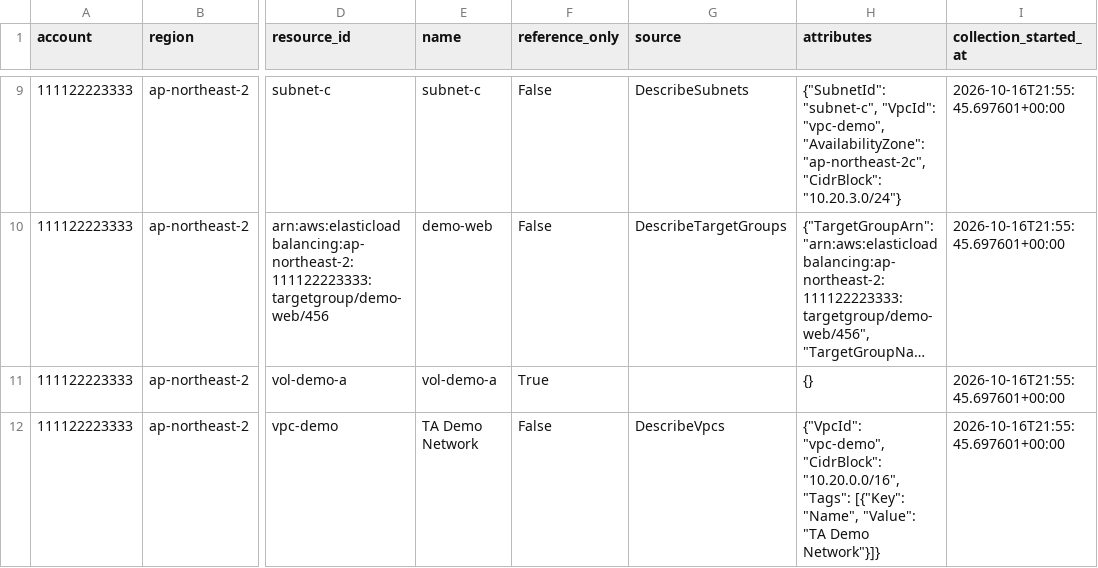
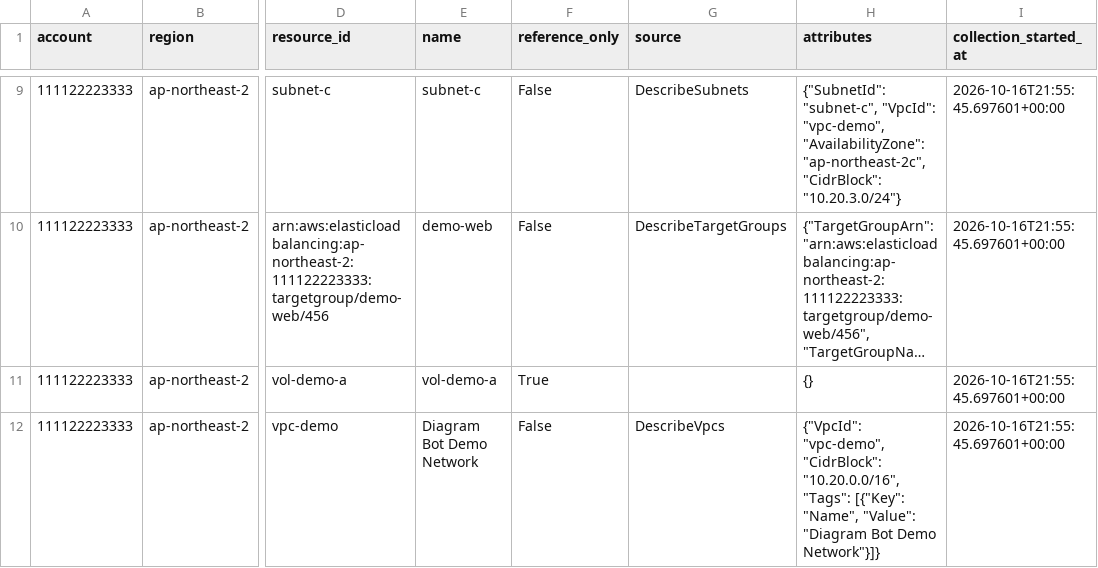
Before and after one commit to men16922/diagram-bot, a CSV file: examples/demo/inventory.csv, drawn as a sheet; only a part is shown, gaps mark what is left out; long unchanged cells end in …; the diff names each change by its address in the sheet, - before the commit and + after, or states it on an @@ line.

Commit message:
refactor: rename application and CLI to diagram-bot

```diff
--- a/examples/demo/inventory.csv
+++ b/examples/demo/inventory.csv
-E12 (name): TA Demo Network
+E12 (name): Diagram Bot Demo Network
-H12 (attributes): …"Name", "Value": "TA Demo Network"}]}
+H12 (attributes): …"Name", "Value": "Diagram Bot Demo Network"}]}
```
Also changed, not shown: 17 other files.
